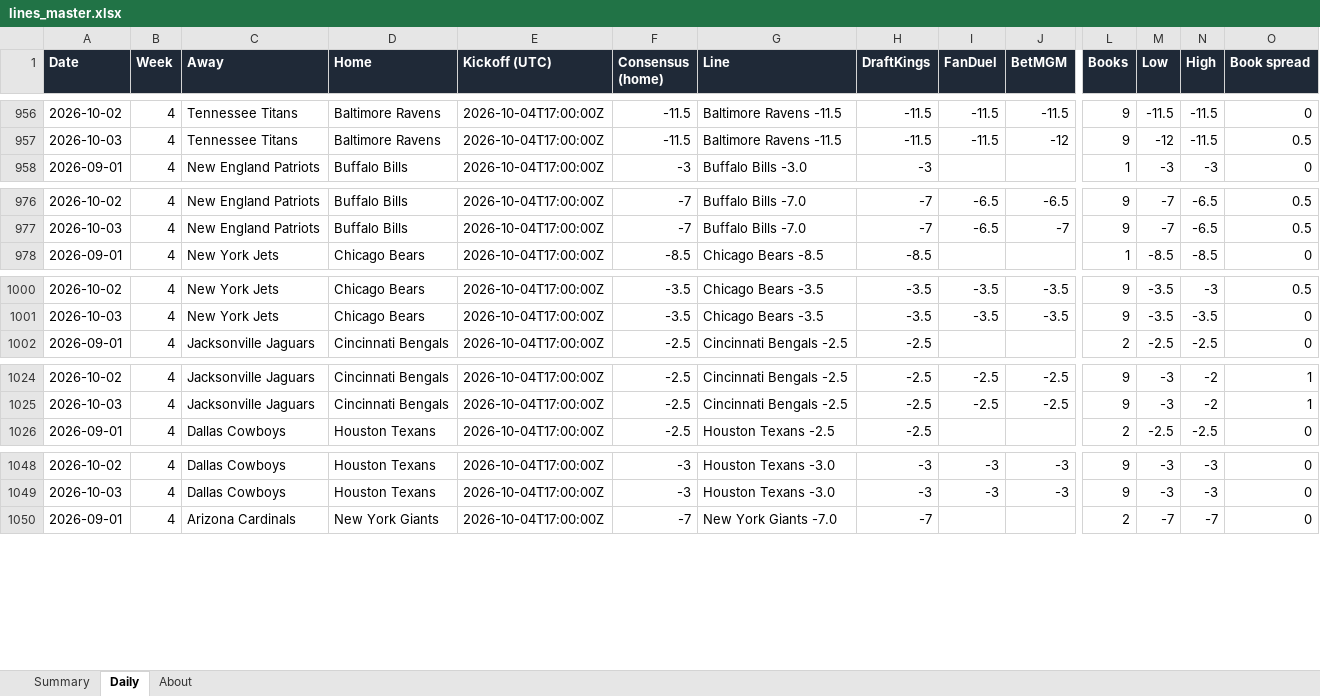
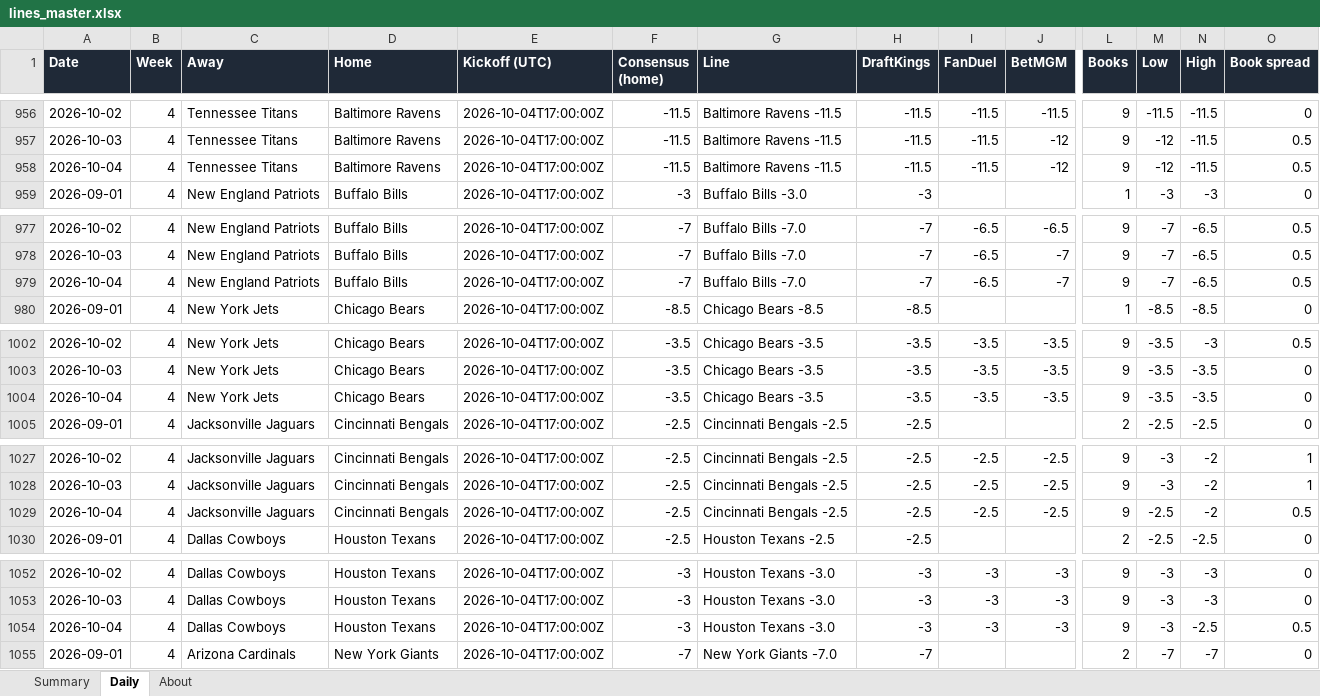
Before and after one commit to G4-Admin/nfl-line-tracker, an Excel workbook: data/lines_master.xlsx, sheet Daily, drawn as a sheet; only a part is shown, gaps mark what is left out; values as stored, in another font and other column widths than the file's, no borders; rows hold the shown columns only; the diff covers the shown part only; the diff names each change by its address in the sheet, - before the commit and + after, or states it on an @@ line.

```diff
--- a/data/lines_master.xlsx (sheet Daily)
+++ b/data/lines_master.xlsx (sheet Daily)
+row 958: 2026-10-04 | 4 | Tennessee Titans | Baltimore Ravens | 2026-10-04T17:00:00Z | -11.5 | Baltimore Ravens -11.5 | -11.5 | -11.5 | -12 | 9 | -12 | -11.5 | 0.5
+row 979: 2026-10-04 | 4 | New England Patriots | Buffalo Bills | 2026-10-04T17:00:00Z | -7 | Buffalo Bills -7.0 | -7 | -6.5 | -7 | 9 | -7 | -6.5 | 0.5
+row 1004: 2026-10-04 | 4 | New York Jets | Chicago Bears | 2026-10-04T17:00:00Z | -3.5 | Chicago Bears -3.5 | -3.5 | -3.5 | -3.5 | 9 | -3.5 | -3.5 | 0
+row 1029: 2026-10-04 | 4 | Jacksonville Jaguars | Cincinnati Bengals | 2026-10-04T17:00:00Z | -2.5 | Cincinnati Bengals -2.5 | -2.5 | -2.5 | -2.5 | 9 | -2.5 | -2 | 0.5
+row 1054: 2026-10-04 | 4 | Dallas Cowboys | Houston Texans | 2026-10-04T17:00:00Z | -3 | Houston Texans -3.0 | -3 | -3 | -3 | 9 | -3 | -2.5 | 0.5
```
Also changed, not shown: 21 added rows elsewhere in this sheet, sheet Summary, sheet About, 5 other files.
